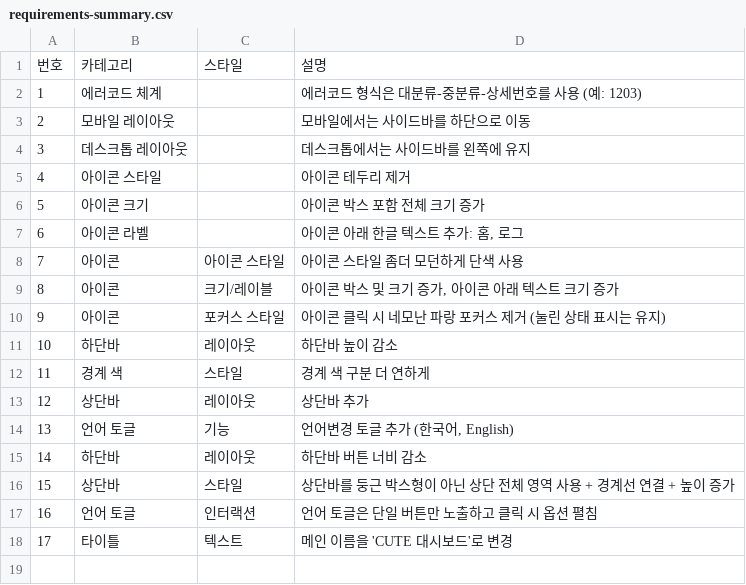
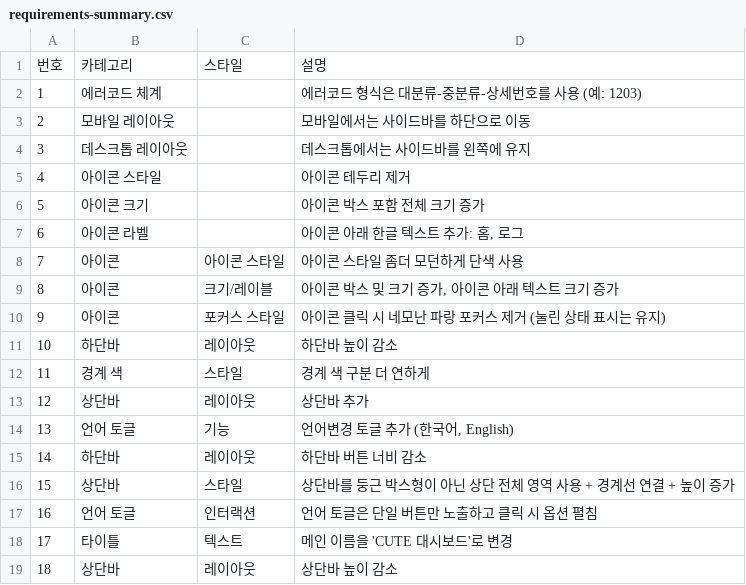
Before and after one commit to lifeisrent/CUTE, a CSV file: notes/requirements-summary.csv, drawn as a sheet; the diff names each change by its address in the sheet, - before the commit and + after, or states it on an @@ line.

Commit message:
docs: append topbar height reduction requirement to csv

```diff
--- a/notes/requirements-summary.csv
+++ b/notes/requirements-summary.csv
+row 19: 18 | 상단바 | 레이아웃 | 상단바 높이 감소
```
